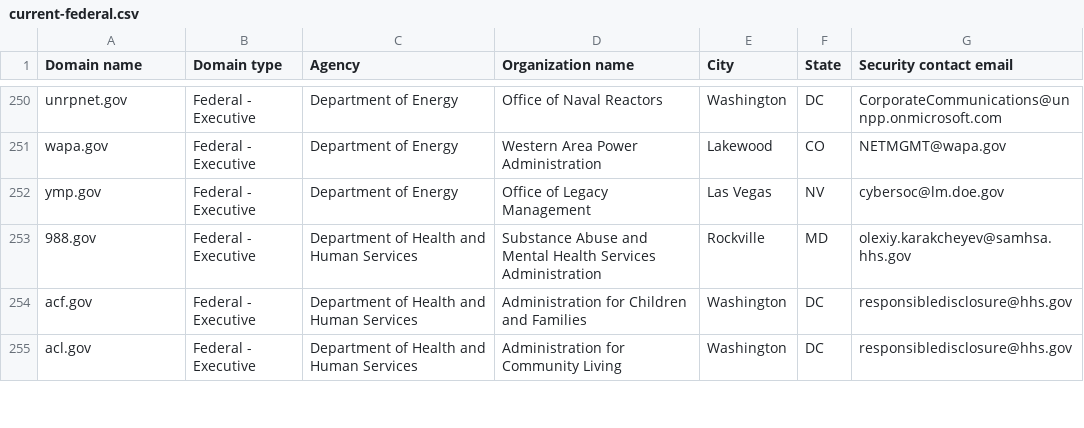
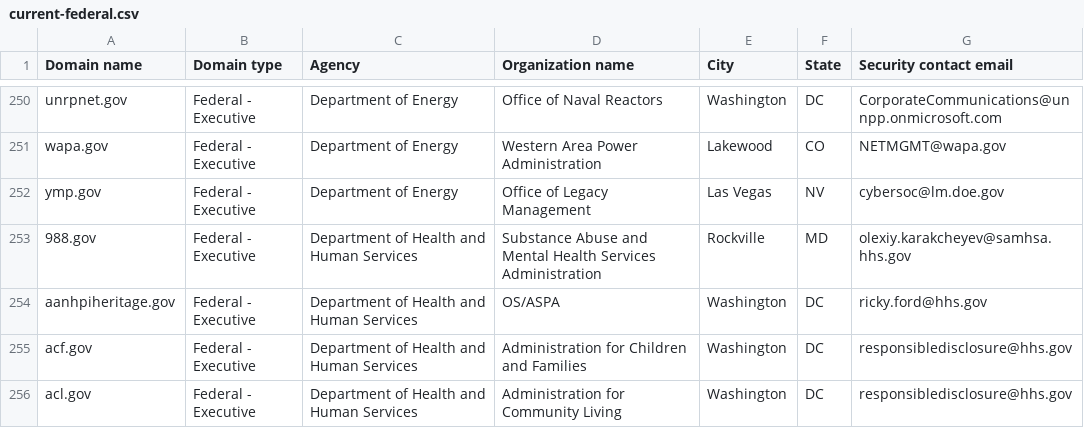
Before and after one commit to zandercymatics/dotgov-data, a CSV file: current-federal.csv, drawn as a sheet; only a part is shown, gaps mark what is left out.

Commit message:
Flat: latest data (2024-05-02T06:26:06.821Z) {   "date": "2024-05-02T06:26:06.821Z",   "files": [     {       "name": "current-federal.csv",       "deltaBytes": 121,       "source": "https://manage.get.gov/api/v1/get-report/current-federal"     },     {       "name": "current-full.csv",       "deltaBytes": 1225,       "source": "https://manage.get.gov/api/v1/get-report/current-full"     }   ] }

```diff
--- a/current-federal.csv
+++ b/current-federal.csv
@@ -253,2 +253,3 @@ ymp.gov,Federal - Executive,Department of Energy,Office of Legacy Management,Las
 988.gov,Federal - Executive,Department of Health and Human Services,Substance Abuse and Mental Health Services Administration,Rockville,MD,olexiy.karakcheyev@samhsa.hhs.gov
+aanhpiheritage.gov,Federal - Executive,Department of Health and Human Services,OS/ASPA,Washington,DC,ricky.ford@hhs.gov
 acf.gov,Federal - Executive,Department of Health and Human Services,Administration for Children and Families,Washington,DC,responsibledisclosure@hhs.gov
```
Also changed, not shown: 1 other file.
